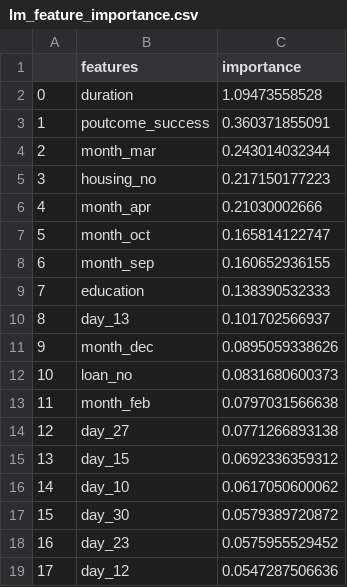
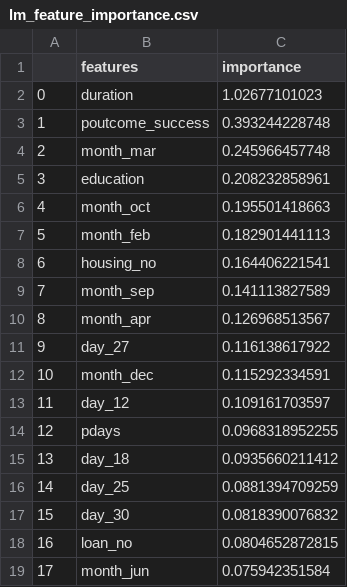
Before and after one commit to zh0014in/BankDepositAssistor-Python, a CSV file: lm_feature_importance.csv, drawn as a sheet; only a part is shown; the diff covers the shown part only.

```diff
--- a/lm_feature_importance.csv
+++ b/lm_feature_importance.csv
@@ -1,19 +1,19 @@
 ,features,importance
-0,duration,1.09473558528
-1,poutcome_success,0.360371855091
-2,month_mar,0.243014032344
-3,housing_no,0.217150177223
-4,month_apr,0.21030002666
-5,month_oct,0.165814122747
-6,month_sep,0.160652936155
-7,education,0.138390532333
-8,day_13,0.101702566937
-9,month_dec,0.0895059338626
-10,loan_no,0.0831680600373
-11,month_feb,0.0797031566638
-12,day_27,0.0771266893138
-13,day_15,0.0692336359312
-14,day_10,0.0617050600062
-15,day_30,0.0579389720872
-16,day_23,0.0575955529452
-17,day_12,0.0547287506636
+0,duration,1.02677101023
+1,poutcome_success,0.393244228748
+2,month_mar,0.245966457748
+3,education,0.208232858961
+4,month_oct,0.195501418663
+5,month_feb,0.182901441113
+6,housing_no,0.164406221541
+7,month_sep,0.141113827589
+8,month_apr,0.126968513567
+9,day_27,0.116138617922
+10,month_dec,0.115292334591
+11,day_12,0.109161703597
+12,pdays,0.0968318952255
+13,day_18,0.0935660211412
+14,day_25,0.0881394709259
+15,day_30,0.0818390076832
+16,loan_no,0.0804652872815
+17,month_jun,0.075942351584
```
Also changed, not shown: 80 edited cells elsewhere in this file, 8 other files.
